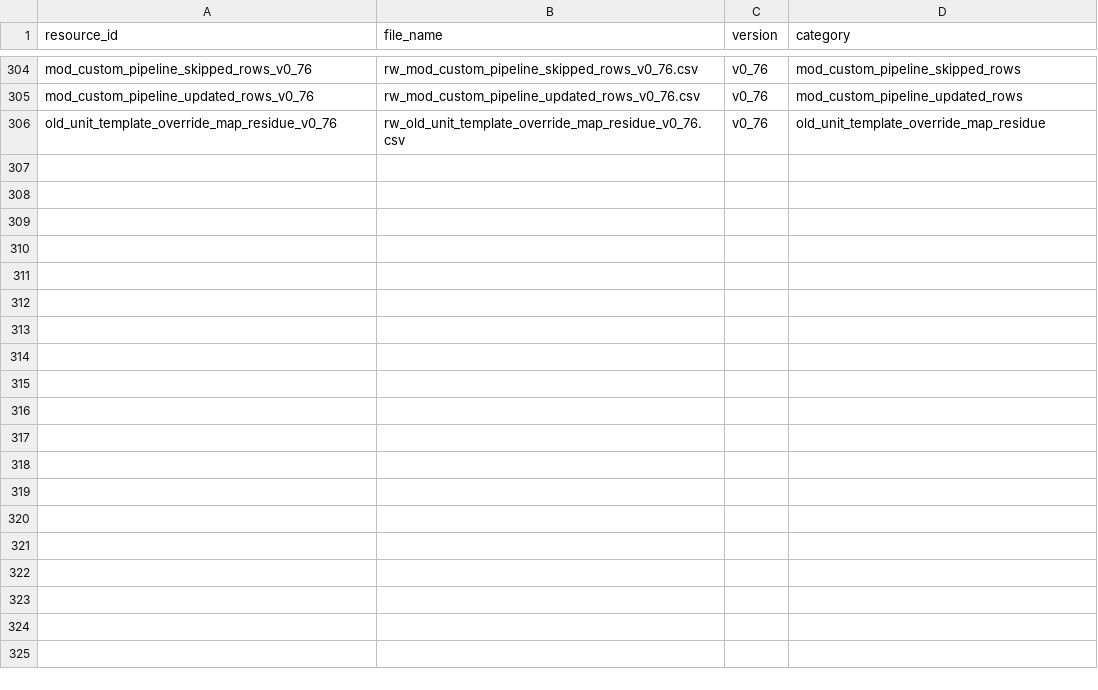
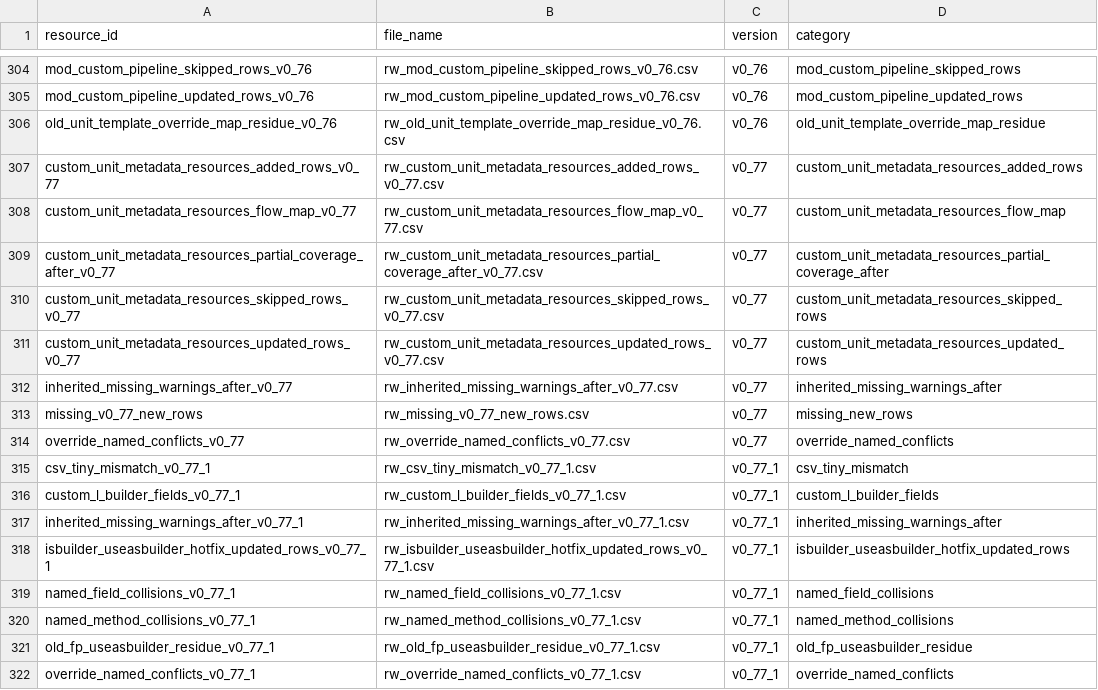
Before and after one commit to DXENDBucket/Rusted-Fabric-Loader, a CSV file: rusted-fabric-api/src/main/resources/rustedfabricapi/mapping/mapping-evidence-manifest.csv, drawn as a sheet; only a part is shown, gaps mark what is left out; the diff names each change by its address in the sheet, - before the commit and + after, or states it on an @@ line.

```diff
--- a/rusted-fabric-api/src/main/resources/rustedfabricapi/mapping/mapping-evidence-manifest.csv
+++ b/rusted-fabric-api/src/main/resources/rustedfabricapi/mapping/mapping-evidence-manifest.csv
+row 307: custom_unit_metadata_resources_added_rows_v0_77 | rw_custom_unit_metadata_resources_added_rows_v0_77.csv | v0_77 | custom_unit_metadata_resources_added_rows
+row 308: custom_unit_metadata_resources_flow_map_v0_77 | rw_custom_unit_metadata_resources_flow_map_v0_77.csv | v0_77 | custom_unit_metadata_resources_flow_map
+row 309: custom_unit_metadata_resources_partial_coverage_after_v0_77 | rw_custom_unit_metadata_resources_partial_coverage_after_v0_77.csv | v0_77 | custom_unit_metadata_resources_partial_coverage_after
+row 310: custom_unit_metadata_resources_skipped_rows_v0_77 | rw_custom_unit_metadata_resources_skipped_rows_v0_77.csv | v0_77 | custom_unit_metadata_resources_skipped_rows
+row 311: custom_unit_metadata_resources_updated_rows_v0_77 | rw_custom_unit_metadata_resources_updated_rows_v0_77.csv | v0_77 | custom_unit_metadata_resources_updated_rows
+row 312: inherited_missing_warnings_after_v0_77 | rw_inherited_missing_warnings_after_v0_77.csv | v0_77 | inherited_missing_warnings_after
+row 313: missing_v0_77_new_rows | rw_missing_v0_77_new_rows.csv | v0_77 | missing_new_rows
+row 314: override_named_conflicts_v0_77 | rw_override_named_conflicts_v0_77.csv | v0_77 | override_named_conflicts
+row 315: csv_tiny_mismatch_v0_77_1 | rw_csv_tiny_mismatch_v0_77_1.csv | v0_77_1 | csv_tiny_mismatch
+row 316: custom_l_builder_fields_v0_77_1 | rw_custom_l_builder_fields_v0_77_1.csv | v0_77_1 | custom_l_builder_fields
+row 317: inherited_missing_warnings_after_v0_77_1 | rw_inherited_missing_warnings_after_v0_77_1.csv | v0_77_1 | inherited_missing_warnings_after
+row 318: isbuilder_useasbuilder_hotfix_updated_rows_v0_77_1 | rw_isbuilder_useasbuilder_hotfix_updated_rows_v0_77_1.csv | v0_77_1 | isbuilder_useasbuilder_hotfix_updated_rows
+row 319: named_field_collisions_v0_77_1 | rw_named_field_collisions_v0_77_1.csv | v0_77_1 | named_field_collisions
+row 320: named_method_collisions_v0_77_1 | rw_named_method_collisions_v0_77_1.csv | v0_77_1 | named_method_collisions
+row 321: old_fp_useasbuilder_residue_v0_77_1 | rw_old_fp_useasbuilder_residue_v0_77_1.csv | v0_77_1 | old_fp_useasbuilder_residue
+row 322: override_named_conflicts_v0_77_1 | rw_override_named_conflicts_v0_77_1.csv | v0_77_1 | override_named_conflicts
```
Also changed, not shown: 17 other files.
